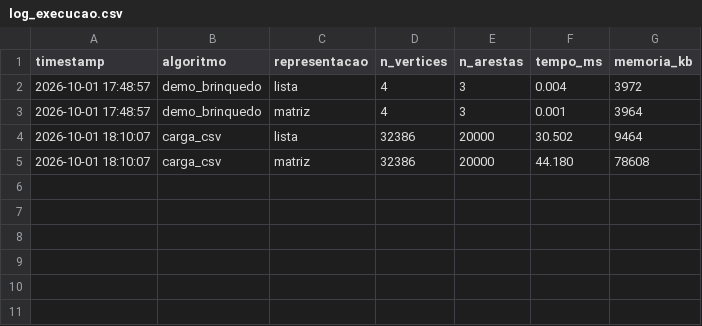
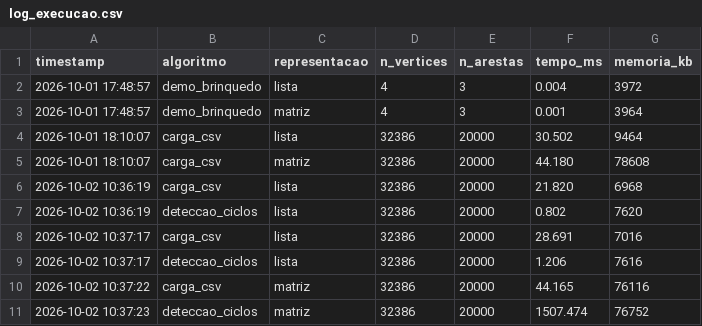
Before and after one commit to Eduardolimzz/detecao-de-fraudes-financeiras, a CSV file: results/log_execucao.csv, drawn as a sheet; the diff names each change by its address in the sheet, - before the commit and + after, or states it on an @@ line.

Commit message:
feat(algo): implementa DFS iterativo e deteccao de ciclos

```diff
--- a/results/log_execucao.csv
+++ b/results/log_execucao.csv
+row 6: 2026-10-02 10:36:19 | carga_csv | lista | 32386 | 20000 | 21.820 | 6968
+row 7: 2026-10-02 10:36:19 | deteccao_ciclos | lista | 32386 | 20000 | 0.802 | 7620
+row 8: 2026-10-02 10:37:17 | carga_csv | lista | 32386 | 20000 | 28.691 | 7016
+row 9: 2026-10-02 10:37:17 | deteccao_ciclos | lista | 32386 | 20000 | 1.206 | 7616
+row 10: 2026-10-02 10:37:22 | carga_csv | matriz | 32386 | 20000 | 44.165 | 76116
+row 11: 2026-10-02 10:37:23 | deteccao_ciclos | matriz | 32386 | 20000 | 1507.474 | 76752
```
Also changed, not shown: 12 other files.
